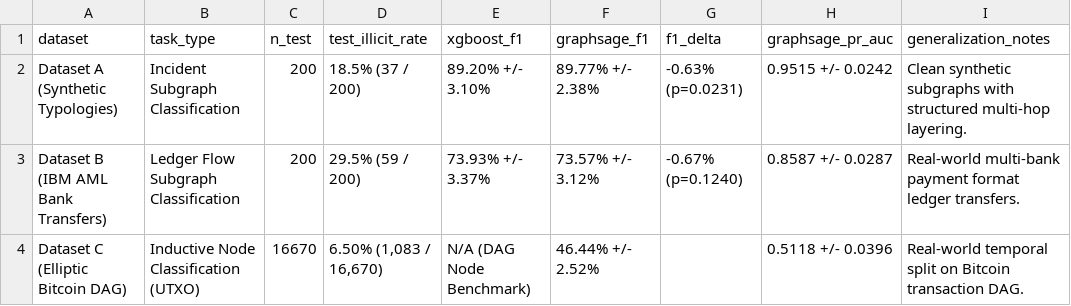
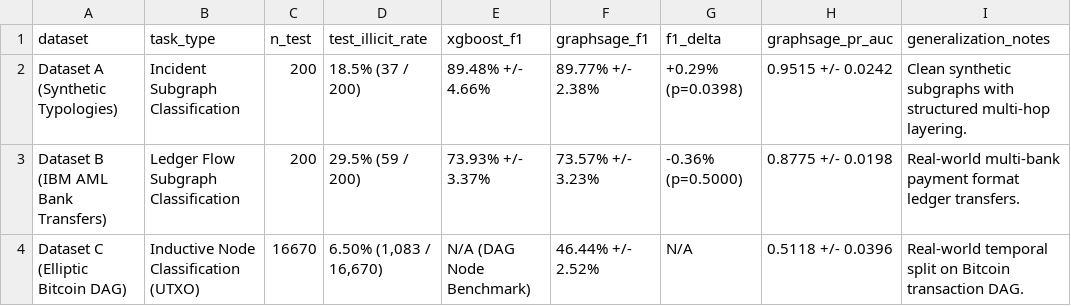
Before and after one commit to SIH-2026-RRAKSS/sihmodel, a CSV file: data/three_way_benchmark_comparison.csv, drawn as a sheet.

Commit message:
fix: prevent benchmark summary clobbering and restore true stats

```diff
--- a/data/three_way_benchmark_comparison.csv
+++ b/data/three_way_benchmark_comparison.csv
@@ -1,4 +1,4 @@
 dataset,task_type,n_test,test_illicit_rate,xgboost_f1,graphsage_f1,f1_delta,graphsage_pr_auc,generalization_notes
-Dataset A (Synthetic Typologies),Incident Subgraph Classification,200,18.5% (37 / 200),89.20% +/- 3.10%,89.77% +/- 2.38%,-0.63% (p=0.0231),0.9515 +/- 0.0242,Clean synthetic subgraphs with structured multi-hop layering.
-Dataset B (IBM AML Bank Transfers),Ledger Flow Subgraph Classification,200,29.5% (59 / 200),73.93% +/- 3.37%,73.57% +/- 3.12%,-0.67% (p=0.1240),0.8587 +/- 0.0287,Real-world multi-bank payment format ledger transfers.
-Dataset C (Elliptic Bitcoin DAG),Inductive Node Classification (UTXO),16670,"6.50% (1,083 / 16,670)",N/A (DAG Node Benchmark),46.44% +/- 2.52%,,0.5118 +/- 0.0396,Real-world temporal split on Bitcoin transaction DAG.
+Dataset A (Synthetic Typologies),Incident Subgraph Classification,200,18.5% (37 / 200),89.48% +/- 4.66%,89.77% +/- 2.38%,+0.29% (p=0.0398),0.9515 +/- 0.0242,Clean synthetic subgraphs with structured multi-hop layering.
+Dataset B (IBM AML Bank Transfers),Ledger Flow Subgraph Classification,200,29.5% (59 / 200),73.93% +/- 3.37%,73.57% +/- 3.23%,-0.36% (p=0.5000),0.8775 +/- 0.0198,Real-world multi-bank payment format ledger transfers.
+Dataset C (Elliptic Bitcoin DAG),Inductive Node Classification (UTXO),16670,"6.50% (1,083 / 16,670)",N/A (DAG Node Benchmark),46.44% +/- 2.52%,N/A,0.5118 +/- 0.0396,Real-world temporal split on Bitcoin transaction DAG.
```
Also changed, not shown: 1 other file.
